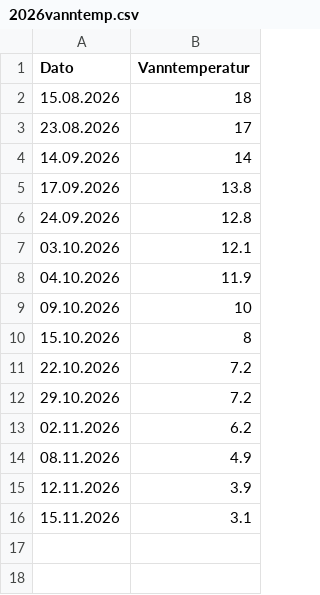
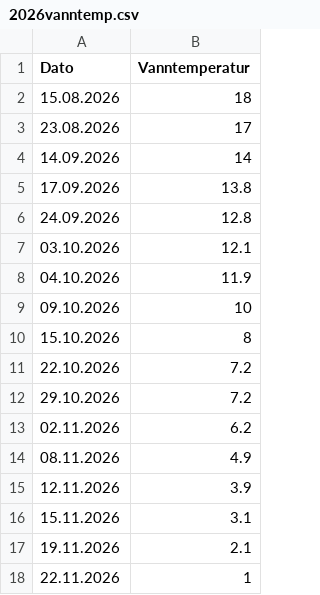
Before and after one commit to DoktorYmir/isbadingsognsvann, a CSV file: 2026vanntemp.csv, drawn as a sheet; the diff names each change by its address in the sheet, - before the commit and + after, or states it on an @@ line.

Commit message:
Update 2026vanntemp.csv with November data
Added new temperature data for November 2026.

```diff
--- a/2026vanntemp.csv
+++ b/2026vanntemp.csv
+row 17: 19.11.2026 | 2.1
+row 18: 22.11.2026 | 1
```
